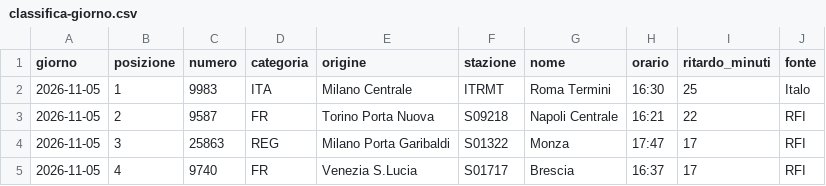
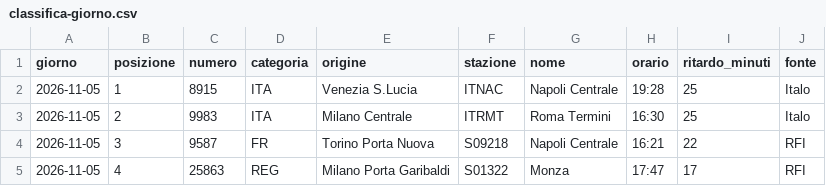
Before and after one commit to MJ83-collab/Binario-app, a CSV file: storico/classifica-giorno.csv, drawn as a sheet; only a part is shown; the diff covers the shown part only.

```diff
--- a/storico/classifica-giorno.csv
+++ b/storico/classifica-giorno.csv
@@ -1,5 +1,5 @@
 giorno;posizione;numero;categoria;origine;stazione;nome;orario;ritardo_minuti;fonte
-2026-11-05;1;9983;ITA;Milano Centrale;ITRMT;Roma Termini;16:30;25;Italo
-2026-11-05;2;9587;FR;Torino Porta Nuova;S09218;Napoli Centrale;16:21;22;RFI
-2026-11-05;3;25863;REG;Milano Porta Garibaldi;S01322;Monza;17:47;17;RFI
-2026-11-05;4;9740;FR;Venezia S.Lucia;S01717;Brescia;16:37;17;RFI
+2026-11-05;1;8915;ITA;Venezia S.Lucia;ITNAC;Napoli Centrale;19:28;25;Italo
+2026-11-05;2;9983;ITA;Milano Centrale;ITRMT;Roma Termini;16:30;25;Italo
+2026-11-05;3;9587;FR;Torino Porta Nuova;S09218;Napoli Centrale;16:21;22;RFI
+2026-11-05;4;25863;REG;Milano Porta Garibaldi;S01322;Monza;17:47;17;RFI
```
Also changed, not shown: 170 edited cells elsewhere in this file, 3 other files.
